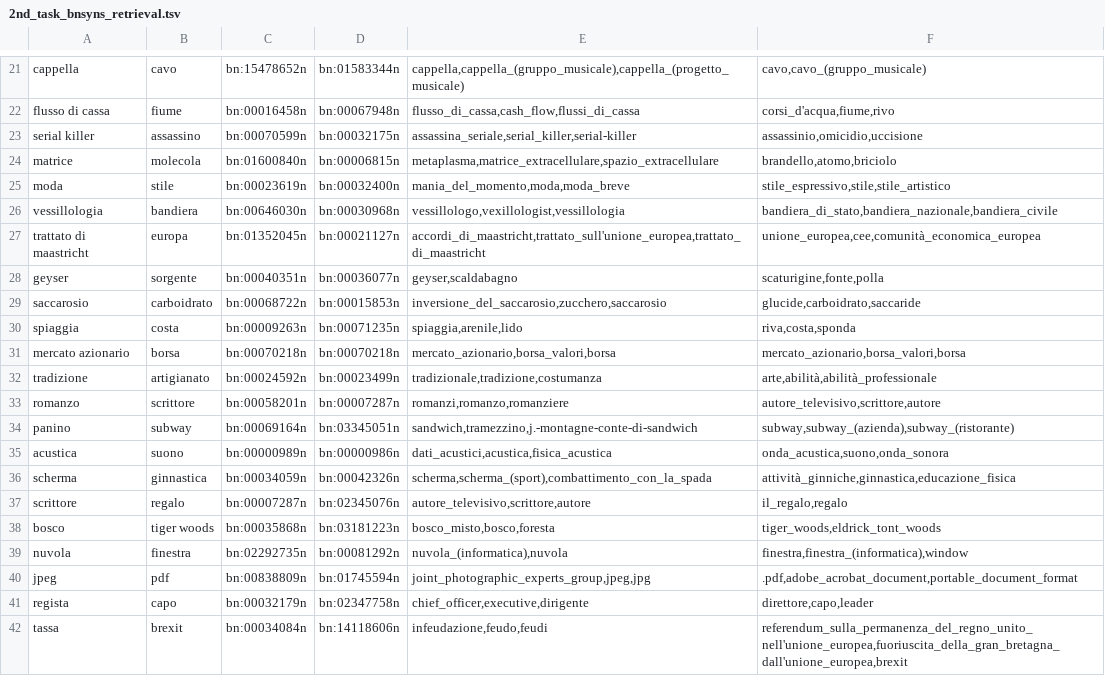
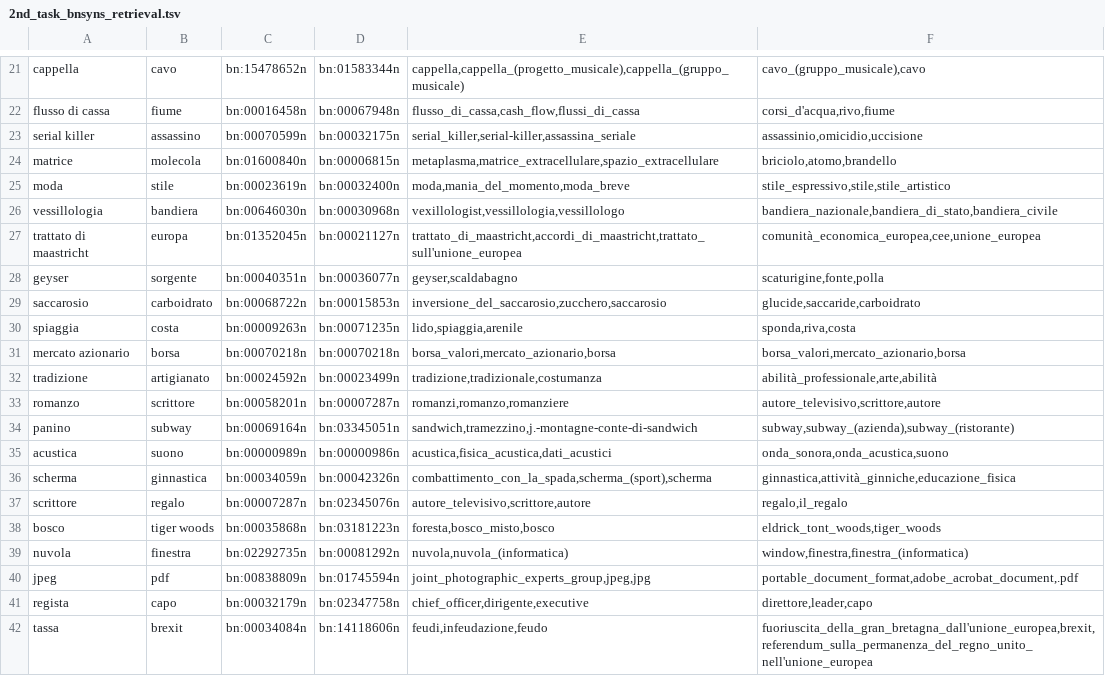
Before and after one commit to VittorioParagallo/tln-1920, a TSV file: part2/exercise4/output/2nd_task_bnsyns_retrieval.tsv, drawn as a sheet; only a part is shown, gaps mark what is left out; the diff covers the shown part only; the diff names each change by its address in the sheet, - before the commit and + after, or states it on an @@ line.

```diff
--- a/part2/exercise4/output/2nd_task_bnsyns_retrieval.tsv
+++ b/part2/exercise4/output/2nd_task_bnsyns_retrieval.tsv
-E21: cappella,cappella_(gruppo_musicale),cappella_(progetto_musicale)
+E21: cappella,cappella_(progetto_musicale),cappella_(gruppo_musicale)
-F21: cavo,cavo_(gruppo_musicale)
+F21: cavo_(gruppo_musicale),cavo
-F22: corsi_d'acqua,fiume,rivo
+F22: corsi_d'acqua,rivo,fiume
-E23: assassina_seriale,serial_killer,serial-killer
+E23: serial_killer,serial-killer,assassina_seriale
-F24: brandello,atomo,briciolo
+F24: briciolo,atomo,brandello
-E25: mania_del_momento,moda,moda_breve
+E25: moda,mania_del_momento,moda_breve
-E26: vessillologo,vexillologist,vessillologia
+E26: vexillologist,vessillologia,vessillologo
-F26: bandiera_di_stato,bandiera_nazionale,bandiera_civile
+F26: bandiera_nazionale,bandiera_di_stato,bandiera_civile
-E27: accordi_di_maastricht,trattato_sull'unione_europea,trattato_di_maastricht
+E27: trattato_di_maastricht,accordi_di_maastricht,trattato_sull'unione_europea
-F27: unione_europea,cee,comunità_economica_europea
+F27: comunità_economica_europea,cee,unione_europea
-F29: glucide,carboidrato,saccaride
+F29: glucide,saccaride,carboidrato
-E30: spiaggia,arenile,lido
+E30: lido,spiaggia,arenile
-F30: riva,costa,sponda
+F30: sponda,riva,costa
-E31: mercato_azionario,borsa_valori,borsa
+E31: borsa_valori,mercato_azionario,borsa
-F31: mercato_azionario,borsa_valori,borsa
+F31: borsa_valori,mercato_azionario,borsa
-E32: tradizionale,tradizione,costumanza
+E32: tradizione,tradizionale,costumanza
-F32: arte,abilità,abilità_professionale
+F32: abilità_professionale,arte,abilità
-E35: dati_acustici,acustica,fisica_acustica
+E35: acustica,fisica_acustica,dati_acustici
-F35: onda_acustica,suono,onda_sonora
+F35: onda_sonora,onda_acustica,suono
-E36: scherma,scherma_(sport),combattimento_con_la_spada
+E36: combattimento_con_la_spada,scherma_(sport),scherma
-F36: attività_ginniche,ginnastica,educazione_fisica
+F36: ginnastica,attività_ginniche,educazione_fisica
-F37: il_regalo,regalo
+F37: regalo,il_regalo
-E38: bosco_misto,bosco,foresta
+E38: foresta,bosco_misto,bosco
-F38: tiger_woods,eldrick_tont_woods
+F38: eldrick_tont_woods,tiger_woods
-E39: nuvola_(informatica),nuvola
+E39: nuvola,nuvola_(informatica)
-F39: finestra,finestra_(informatica),window
+F39: window,finestra,finestra_(informatica)
-F40: .pdf,adobe_acrobat_document,portable_document_format
+F40: portable_document_format,adobe_acrobat_document,.pdf
-E41: chief_officer,executive,dirigente
+E41: chief_officer,dirigente,executive
-F41: direttore,capo,leader
+F41: direttore,leader,capo
-E42: infeudazione,feudo,feudi
+E42: feudi,infeudazione,feudo
-F42: referendum_sulla_permanenza_del_regno_unito_nell'unione_europea,fuoriuscita_della_gran_bretagna_dall'unione_europea,brexit
+F42: fuoriuscita_della_gran_bretagna_dall'unione_europea,brexit,referendum_sulla_permanenza_del_regno_unito_nell'unione_europea
```
Also changed, not shown: 40 edited cells elsewhere in this file, 3 other files.
